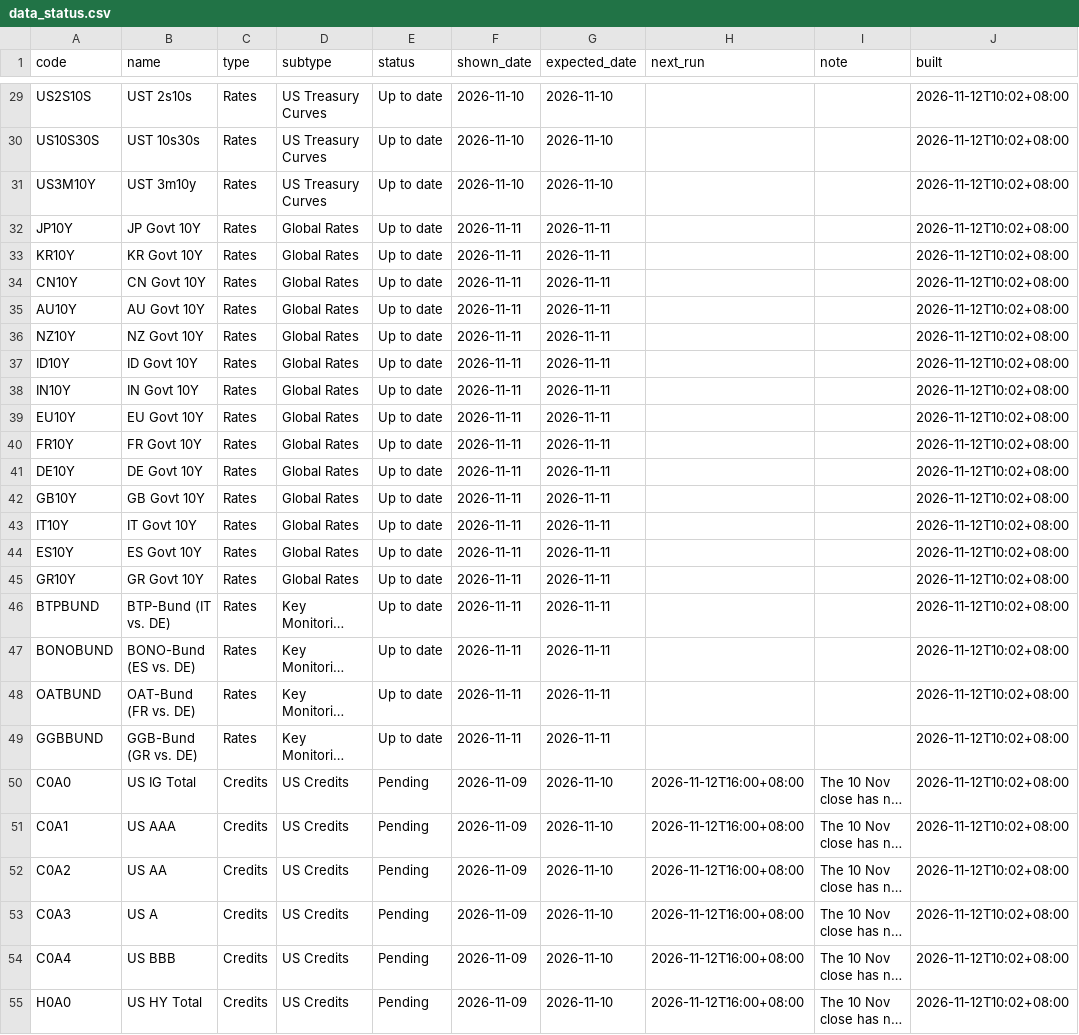
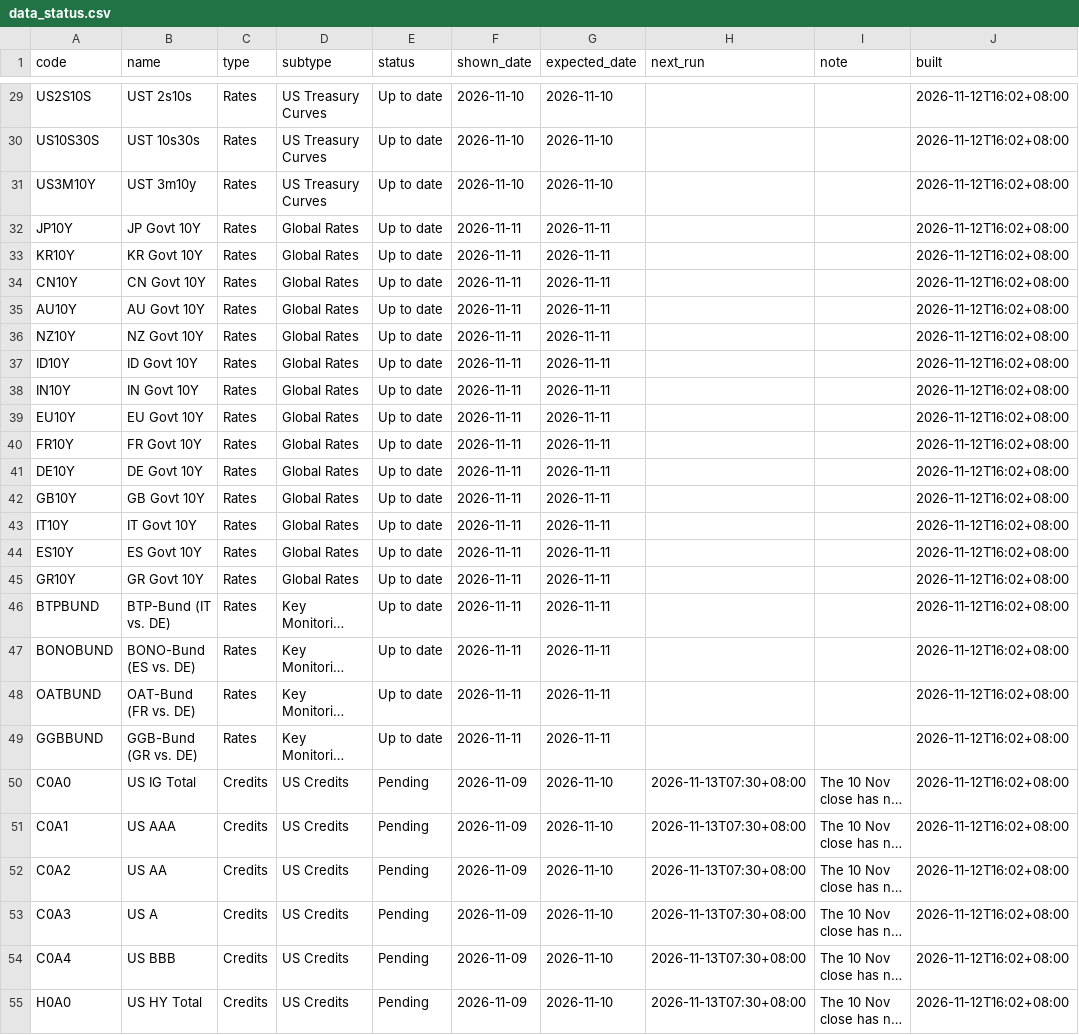
Before and after one commit to EricLiu76/market-dashboard, a CSV file: data/data_status.csv, drawn as a sheet; only a part is shown, gaps mark what is left out; long unchanged cells end in …; the diff covers the shown part only; the diff names each change by its address in the sheet, - before the commit and + after, or states it on an @@ line.

```diff
--- a/data/data_status.csv
+++ b/data/data_status.csv
-J29:J55 (built): 2026-11-12T10:02+08:00
+J29:J55 (built): 2026-11-12T16:02+08:00
-H50:H55 (next_run): 2026-11-12T16:00+08:00
+H50:H55 (next_run): 2026-11-13T07:30+08:00
```
Also changed, not shown: 114 edited cells elsewhere in this file, data/market_snapshot.csv, 1 other file.
